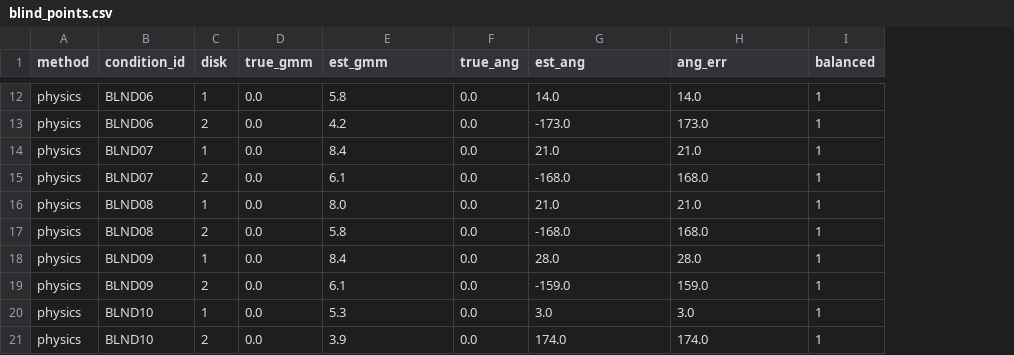
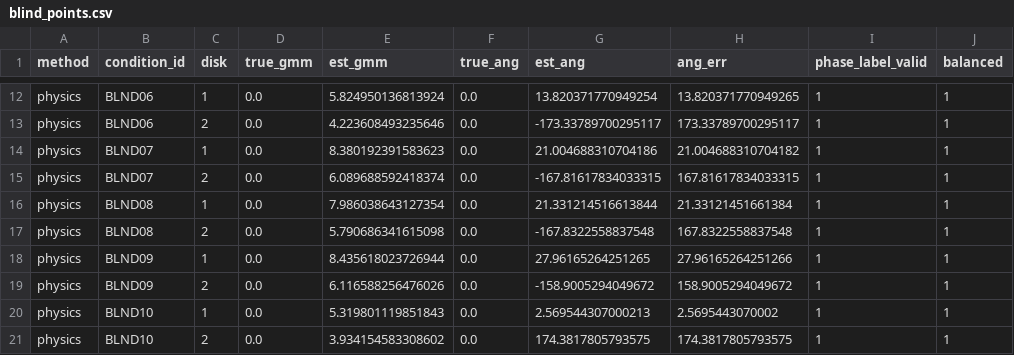
Before and after one commit to M-Nouioua/rk4-rotor-unbalance-estimation, a CSV file: analysis/fig_data/blind_points.csv, drawn as a sheet; only a part is shown, gaps mark what is left out; the diff covers the shown part only; the diff names each change by its address in the sheet, - before the commit and + after, or states it on an @@ line.

Commit message:
Correct the validation implementation and regenerate every result
Four defects in the evaluation code are fixed at their shared source, so the
tree and operator pipelines now build identical folds and score them the same
way.

  split strategy      The fold builder chose between leave-one-group-out and
                      five-fold grouped CV from a group count, so the stated
                      leave-one-angle-sector-out test over eight sectors
                      actually ran as five grouped folds. Each protocol now
                      declares its strategy explicitly: angle sector is eight
                      single-sector folds, configuration four scored groups,
                      magnitude interpolation ten bracketed levels.

  load threshold      The main campaign compared with ">" and the withheld set
                      with ">=". Standardised on ">=", which moves every
                      localisation and detection figure.

  rounded blind input Blind magnitudes and angles were rounded to one and zero
                      decimals before their error metrics were computed.

  reference subset    The influence coefficient method was scored on the full
                      set under every protocol instead of each protocol's
                      held-out subset, so it was not comparable with the
                      estimators it was placed against.

Also: a blind reference angle logged at 157.0 degrees is unreachable on the
22.5-degree hole circle, so it is excluded from phase figures and the exclusion
is recorded in the artefact; the frozen record is left unaltered. The influence
matrix is run forward as a like-for-like baseline, since it predicts a response
from an applied unbalance just as the operator does.

tests/test_validation.py pins the protocol contract: fold counts and shapes per
protocol, the threshold boundary including a 5.969 rounding regression, the
fixture-grid test, and per-subset reference scoring.

audit_numbers now checks localisation, ROC-AUC and the trivial baseline as well
as the predictive scores. It previously asserted only r2_pred, so it reported a
clean run while every localisation and ROC value in the paper had gone stale.

All artefacts regenerated. Predictive scores, phase errors, slopes, cross-talk
and the identifiability block are unchanged; localisation, detection areas, the
blind phase errors and the forward relative errors all move.

```diff
--- a/analysis/fig_data/blind_points.csv
+++ b/analysis/fig_data/blind_points.csv
+column I (phase_label_valid), rows 12-21: all 1
-E12 (est_gmm): 5.8
+E12 (est_gmm): 5.824950136813924
-G12 (est_ang): 14.0
+G12 (est_ang): 13.820371770949254
-H12 (ang_err): 14.0
+H12 (ang_err): 13.820371770949265
-E13 (est_gmm): 4.2
+E13 (est_gmm): 4.223608493235646
-G13 (est_ang): -173.0
+G13 (est_ang): -173.33789700295117
-H13 (ang_err): 173.0
+H13 (ang_err): 173.33789700295117
-E14 (est_gmm): 8.4
+E14 (est_gmm): 8.380192391583623
-G14 (est_ang): 21.0
+G14 (est_ang): 21.004688310704186
-H14 (ang_err): 21.0
+H14 (ang_err): 21.004688310704182
-E15 (est_gmm): 6.1
+E15 (est_gmm): 6.089688592418374
-G15 (est_ang): -168.0
+G15 (est_ang): -167.81617834033315
-H15 (ang_err): 168.0
+H15 (ang_err): 167.81617834033315
-E16 (est_gmm): 8.0
+E16 (est_gmm): 7.986038643127354
-G16 (est_ang): 21.0
+G16 (est_ang): 21.331214516613844
-H16 (ang_err): 21.0
+H16 (ang_err): 21.33121451661384
-E17 (est_gmm): 5.8
+E17 (est_gmm): 5.790686341615098
-G17 (est_ang): -168.0
+G17 (est_ang): -167.8322558837548
-H17 (ang_err): 168.0
+H17 (ang_err): 167.8322558837548
-E18 (est_gmm): 8.4
+E18 (est_gmm): 8.435618023726944
-G18 (est_ang): 28.0
+G18 (est_ang): 27.96165264251265
-H18 (ang_err): 28.0
+H18 (ang_err): 27.96165264251266
-E19 (est_gmm): 6.1
+E19 (est_gmm): 6.116588256476026
-G19 (est_ang): -159.0
+G19 (est_ang): -158.9005294049672
-H19 (ang_err): 159.0
+H19 (ang_err): 158.9005294049672
-E20 (est_gmm): 5.3
+E20 (est_gmm): 5.319801119851843
-G20 (est_ang): 3.0
+G20 (est_ang): 2.569544307000213
-H20 (ang_err): 3.0
+H20 (ang_err): 2.5695443070002
-E21 (est_gmm): 3.9
+E21 (est_gmm): 3.934154583308602
-G21 (est_ang): 174.0
+G21 (est_ang): 174.3817805793575
-H21 (ang_err): 174.0
+H21 (ang_err): 174.3817805793575
```
Also changed, not shown: 150 edited cells elsewhere in this file, analysis/fig_data/factor_matrix.csv, analysis/fig_data/pinn_blind.csv, 37 other files.
